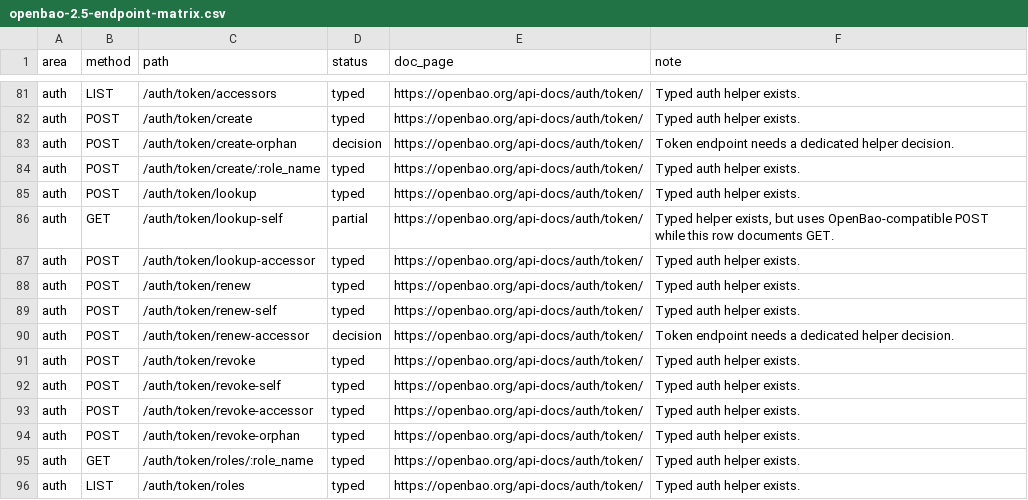
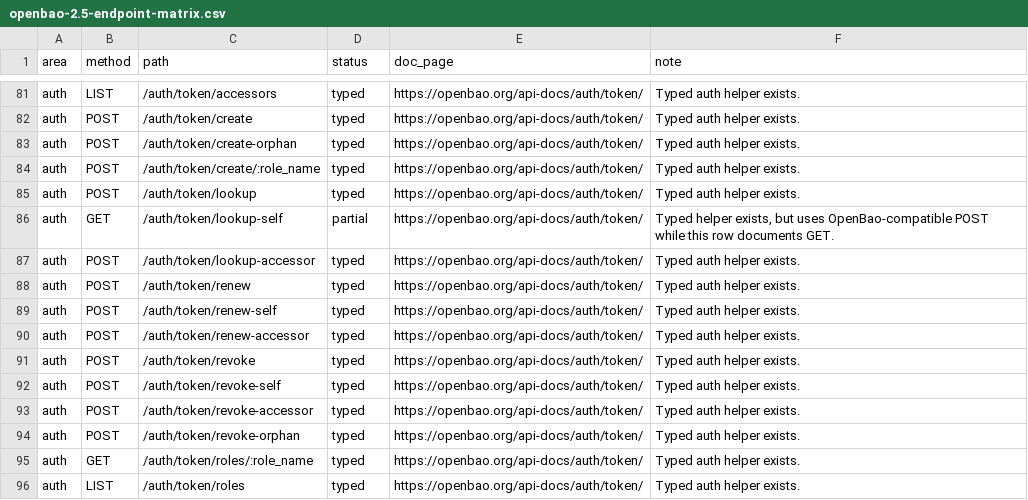
Before and after one commit to valkyoth/openbao-rust-crate, a CSV file: docs/openbao-2.5-endpoint-matrix.csv, drawn as a sheet; only a part is shown, gaps mark what is left out.

Commit message:
Add token orphan and accessor renewal helpers

```diff
--- a/docs/openbao-2.5-endpoint-matrix.csv
+++ b/docs/openbao-2.5-endpoint-matrix.csv
@@ -82,3 +82,3 @@ auth,LIST,/auth/token/accessors,typed,https://openbao.org/api-docs/auth/token/,T
 auth,POST,/auth/token/create,typed,https://openbao.org/api-docs/auth/token/,Typed auth helper exists.
-auth,POST,/auth/token/create-orphan,decision,https://openbao.org/api-docs/auth/token/,Token endpoint needs a dedicated helper decision.
+auth,POST,/auth/token/create-orphan,typed,https://openbao.org/api-docs/auth/token/,Typed auth helper exists.
 auth,POST,/auth/token/create/:role_name,typed,https://openbao.org/api-docs/auth/token/,Typed auth helper exists.
@@ -89,3 +89,3 @@ auth,POST,/auth/token/renew,typed,https://openbao.org/api-docs/auth/token/,Typed
 auth,POST,/auth/token/renew-self,typed,https://openbao.org/api-docs/auth/token/,Typed auth helper exists.
-auth,POST,/auth/token/renew-accessor,decision,https://openbao.org/api-docs/auth/token/,Token endpoint needs a dedicated helper decision.
+auth,POST,/auth/token/renew-accessor,typed,https://openbao.org/api-docs/auth/token/,Typed auth helper exists.
 auth,POST,/auth/token/revoke,typed,https://openbao.org/api-docs/auth/token/,Typed auth helper exists.
```
Also changed, not shown: 10 other files.
